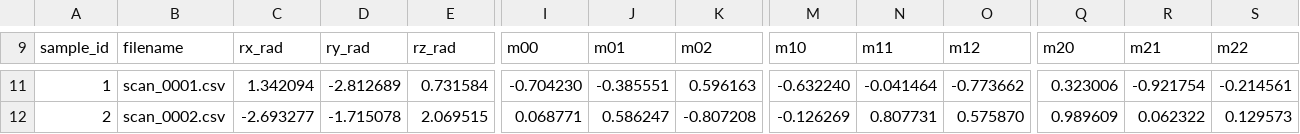
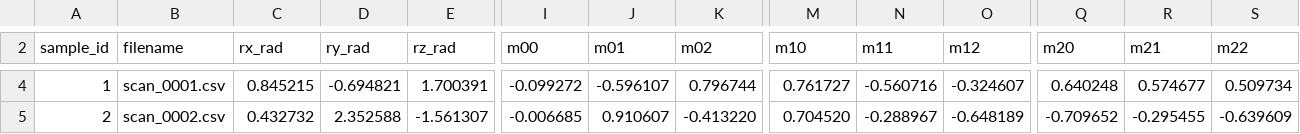
Before and after one commit to niboR13s/Imagine_Data_Idea, a CSV file: Blender_Generated_Data/Test_1/cam_d435/setup_front/ground_truth.csv, drawn as a sheet; only a part is shown, gaps mark what is left out; addresses are those after the commit; the diff covers the shown part only; the diff names each change by its address in the sheet, - before the commit and + after, or states it on an @@ line.

```diff
--- a/Blender_Generated_Data/Test_1/cam_d435/setup_front/ground_truth.csv
+++ b/Blender_Generated_Data/Test_1/cam_d435/setup_front/ground_truth.csv
-C4 (rx_rad): 1.342094
+C4 (rx_rad): 0.845215
-D4 (ry_rad): -2.812689
+D4 (ry_rad): -0.694821
-E4 (rz_rad): 0.731584
+E4 (rz_rad): 1.700391
-I4 (m00): -0.704230
+I4 (m00): -0.099272
-J4 (m01): -0.385551
+J4 (m01): -0.596107
-K4 (m02): 0.596163
+K4 (m02): 0.796744
-M4 (m10): -0.632240
+M4 (m10): 0.761727
-N4 (m11): -0.041464
+N4 (m11): -0.560716
-O4 (m12): -0.773662
+O4 (m12): -0.324607
-Q4 (m20): 0.323006
+Q4 (m20): 0.640248
-R4 (m21): -0.921754
+R4 (m21): 0.574677
-S4 (m22): -0.214561
+S4 (m22): 0.509734
-C5 (rx_rad): -2.693277
+C5 (rx_rad): 0.432732
-D5 (ry_rad): -1.715078
+D5 (ry_rad): 2.352588
-E5 (rz_rad): 2.069515
+E5 (rz_rad): -1.561307
-I5 (m00): 0.068771
+I5 (m00): -0.006685
-J5 (m01): 0.586247
+J5 (m01): 0.910607
-K5 (m02): -0.807208
+K5 (m02): -0.413220
-M5 (m10): -0.126269
+M5 (m10): 0.704520
-N5 (m11): 0.807731
+N5 (m11): -0.288967
-O5 (m12): 0.575870
+O5 (m12): -0.648189
-Q5 (m20): 0.989609
+Q5 (m20): -0.709652
-R5 (m21): 0.062322
+R5 (m21): -0.295455
-S5 (m22): 0.129573
+S5 (m22): -0.639609
```
Also changed, not shown: 7 removed rows, 101 edited cells and row numbers in column A elsewhere in this file, Blender_Generated_Data/Test_2/cam_d435/setup_front/ground_truth.csv, 10 other files.
